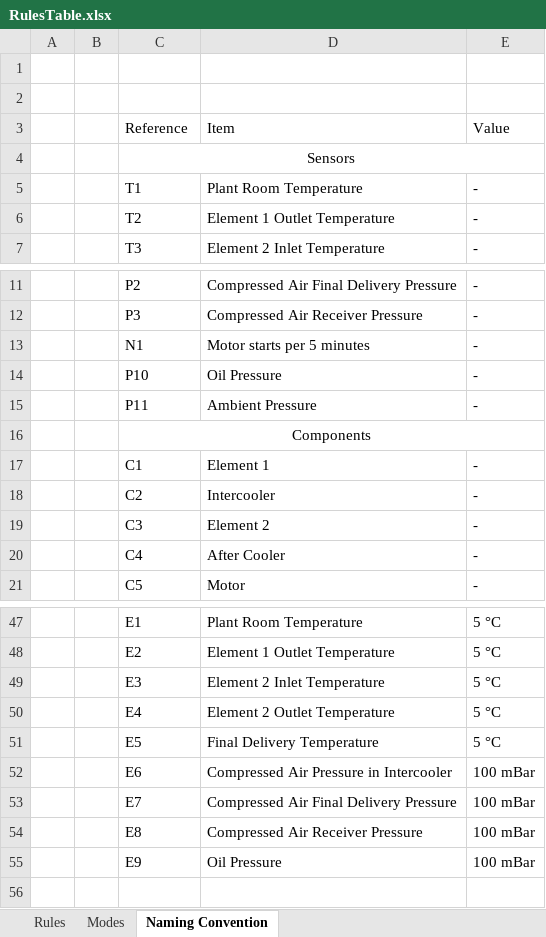
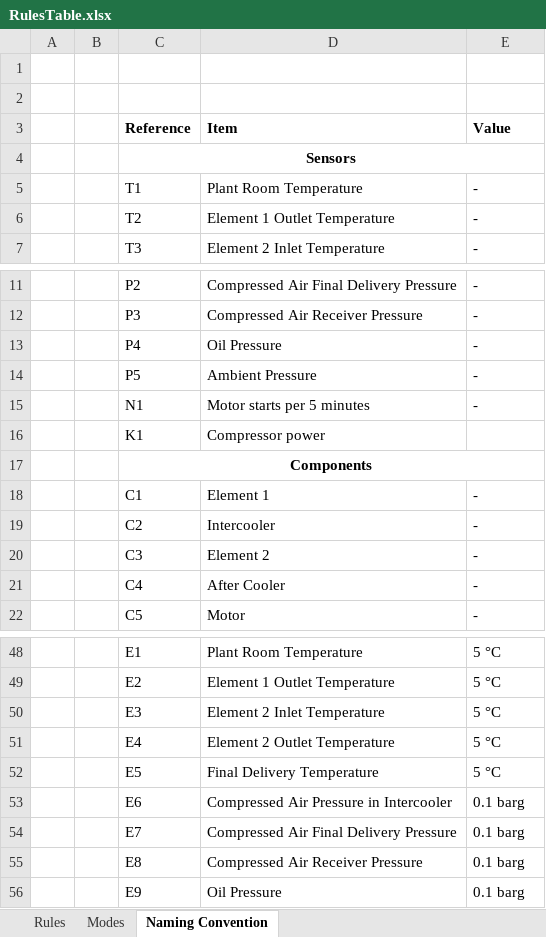
Before and after one commit to seanmhayes/Air-Compressors, an Excel workbook: JournalPaper/Tables/RulesTable.xlsx, sheet Naming Convention, drawn as a sheet; only a part is shown, gaps mark what is left out; values as stored, in another font and other column widths than the file's, no borders; removed rows and columns are numbered as before the commit, all else as after; the diff covers the shown part only; the diff names each change by its address in the sheet, - before the commit and + after, or states it on an @@ line.

```diff
--- a/JournalPaper/Tables/RulesTable.xlsx (sheet Naming Convention)
+++ b/JournalPaper/Tables/RulesTable.xlsx (sheet Naming Convention)
-C3:E3 bold: off
+C3:E3 bold: on
-C4 bold: off
+C4 bold: on
+row 13:  |  | P4 | Oil Pressure | -
+row 14:  |  | P5 | Ambient Pressure | -
-row 14:  |  | P10 | Oil Pressure | -
-row 15:  |  | P11 | Ambient Pressure | -
+row 16:  |  | K1 | Compressor power
-C17 bold: off
+C17 bold: on
-E53:E56 (Value): 100 mBar
+E53:E56 (Value): 0.1 barg
```
Also changed, not shown: 3 added rows, 3 removed rows, 17 edited cells and cell formats elsewhere in this sheet, 20 other files.
